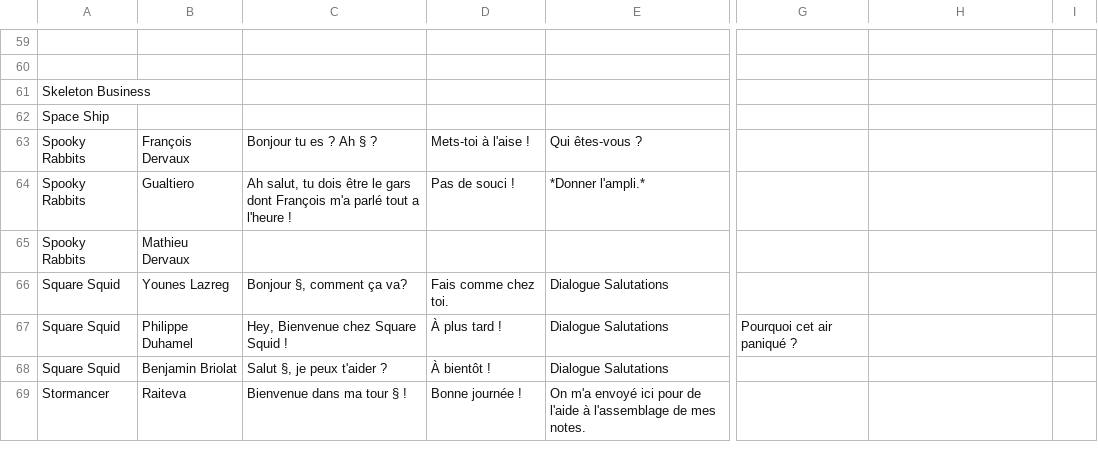
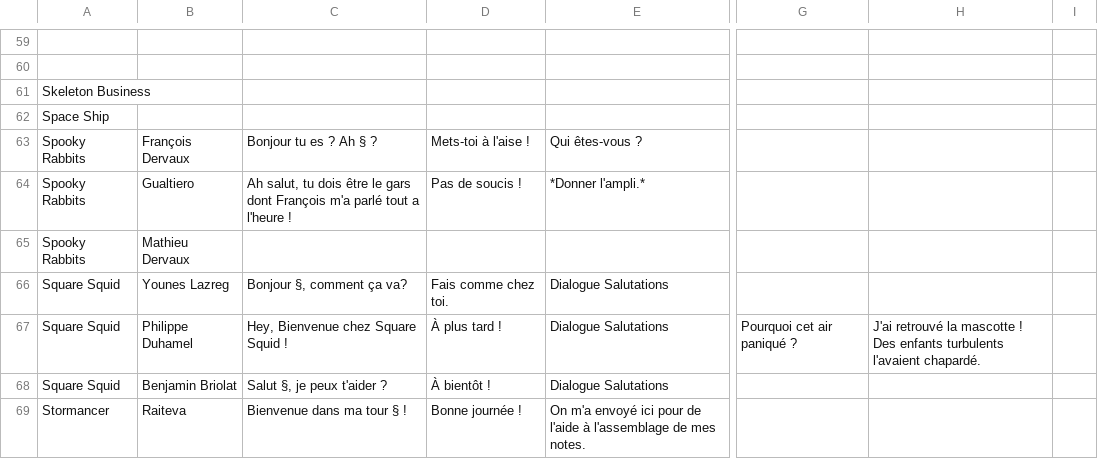
Before and after one commit to SophieMaleval/Projet_Game-IN, a CSV file: Projet_GAMEIN/Assets/Textes/TextDialogue - EN.csv, drawn as a sheet; only a part is shown, gaps mark what is left out; the diff covers the shown part only; the diff names each change by its address in the sheet, - before the commit and + after, or states it on an @@ line.

```diff
--- a/Projet_GAMEIN/Assets/Textes/TextDialogue - EN.csv
+++ b/Projet_GAMEIN/Assets/Textes/TextDialogue - EN.csv
-D64: Pas de souci !
+D64: Pas de soucis !
-H67: (empty)
+H67: J'ai retrouvé la mascotte ! Des enfants turbulents l'avaient chapardé.
```
Also changed, not shown: 2 added rows and 2 removed rows elsewhere in this file, Projet_GAMEIN/Assets/Textes/TextDialogue - FR.csv, Projet_GAMEIN/Assets/Textes/TextQCM.csv, 2 other files.
